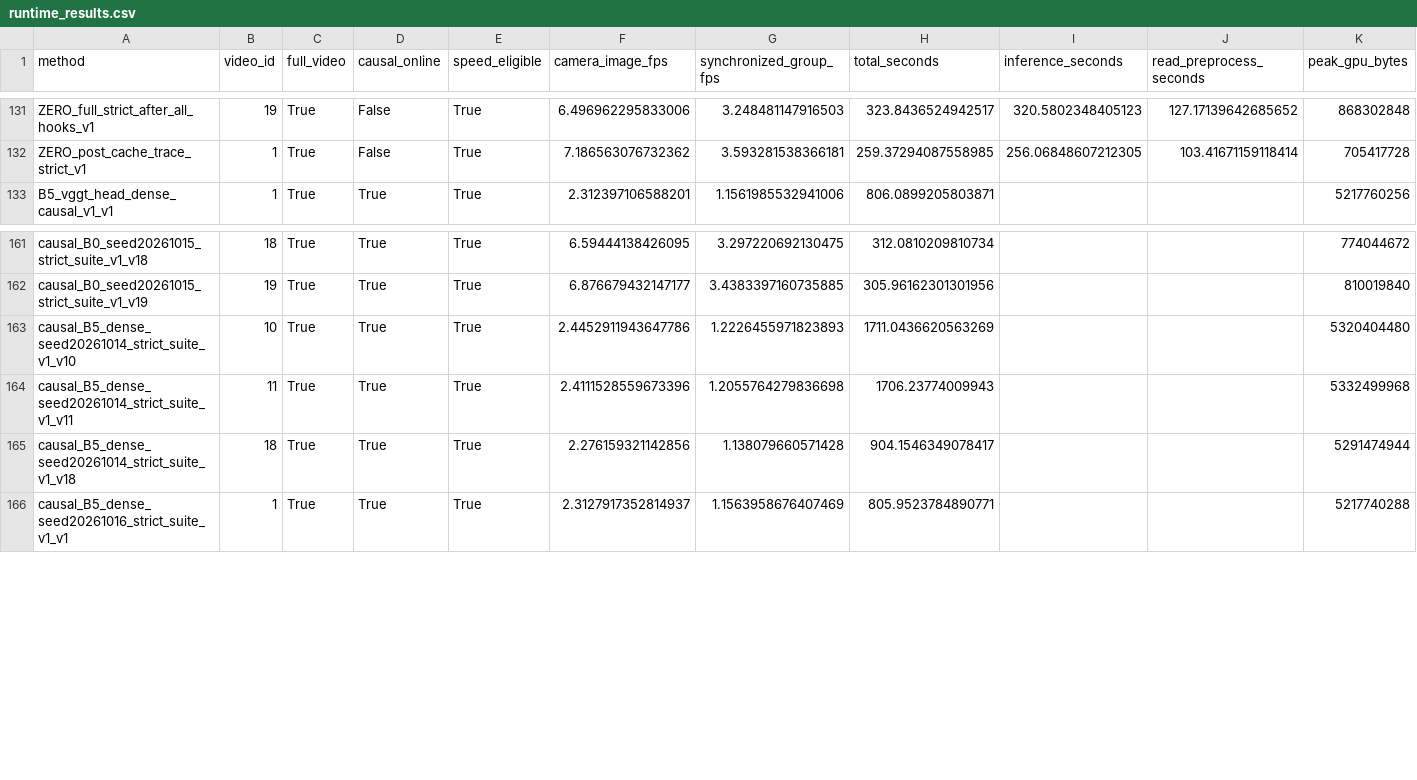
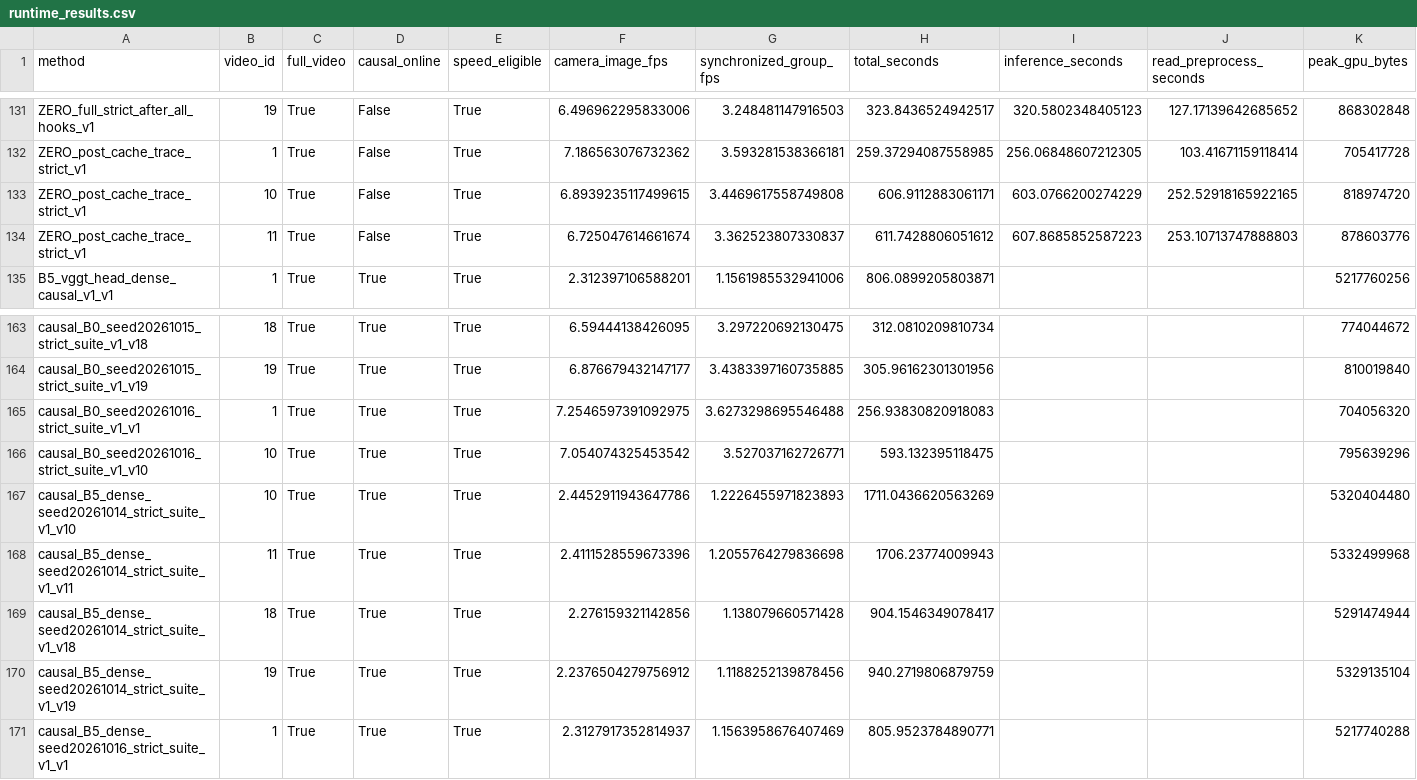
Before and after one commit to LYQ1107/WWW, a CSV file: results/runtime_results.csv, drawn as a sheet; only a part is shown, gaps mark what is left out; rows hold the shown columns only; the diff names each change by its address in the sheet, - before the commit and + after, or states it on an @@ line.

```diff
--- a/results/runtime_results.csv
+++ b/results/runtime_results.csv
+row 133: ZERO_post_cache_trace_strict_v1 | 10 | True | False | True | 6.8939235117499615 | 3.4469617558749808 | 606.9112883061171 | 603.0766200274229 | 252.52918165922165 | 818974720
+row 134: ZERO_post_cache_trace_strict_v1 | 11 | True | False | True | 6.725047614661674 | 3.362523807330837 | 611.7428806051612 | 607.8685852587223 | 253.10713747888803 | 878603776
+row 165: causal_B0_seed20261016_strict_suite_v1_v1 | 1 | True | True | True | 7.2546597391092975 | 3.6273298695546488 | 256.93830820918083 |  |  | 704056320
+row 166: causal_B0_seed20261016_strict_suite_v1_v10 | 10 | True | True | True | 7.054074325453542 | 3.527037162726771 | 593.132395118475 |  |  | 795639296
+row 170: causal_B5_dense_seed20261014_strict_suite_v1_v19 | 19 | True | True | True | 2.2376504279756912 | 1.1188252139878456 | 940.2719806879759 |  |  | 5329135104
```
Also changed, not shown: results/ablation_results.csv, 44 other files.
